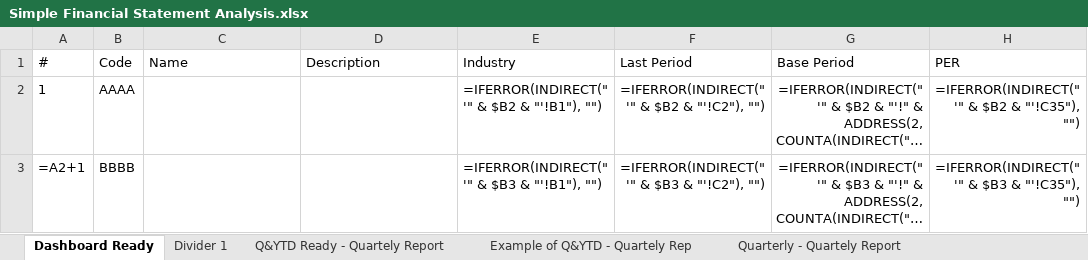
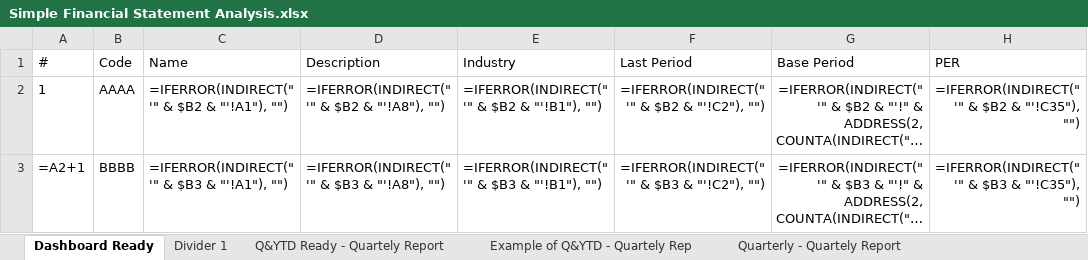
Before and after one commit to kristian-susanto/EquiTally, an Excel workbook: Simple Financial Statement Analysis.xlsx, sheet Dashboard Ready, drawn as a sheet; only a part is shown; long unchanged cells end in …; values as stored, in another font and other column widths than the file's, no borders; formulas are shown in place of their values; charts and pictures not drawn; the diff names each change by its address in the sheet, - before the commit and + after, or states it on an @@ line.

```diff
--- a/Simple Financial Statement Analysis.xlsx (sheet Dashboard Ready)
+++ b/Simple Financial Statement Analysis.xlsx (sheet Dashboard Ready)
-C2 (Name): (empty)
+C2 (Name): =IFERROR(INDIRECT("'" & $B2 & "'!A1"), "")
-D2 (Description): (empty)
+D2 (Description): =IFERROR(INDIRECT("'" & $B2 & "'!A8"), "")
-C3 (Name): (empty)
+C3 (Name): =IFERROR(INDIRECT("'" & $B3 & "'!A1"), "")
-D3 (Description): (empty)
+D3 (Description): =IFERROR(INDIRECT("'" & $B3 & "'!A8"), "")
```
Also changed, not shown: 2 other files.
